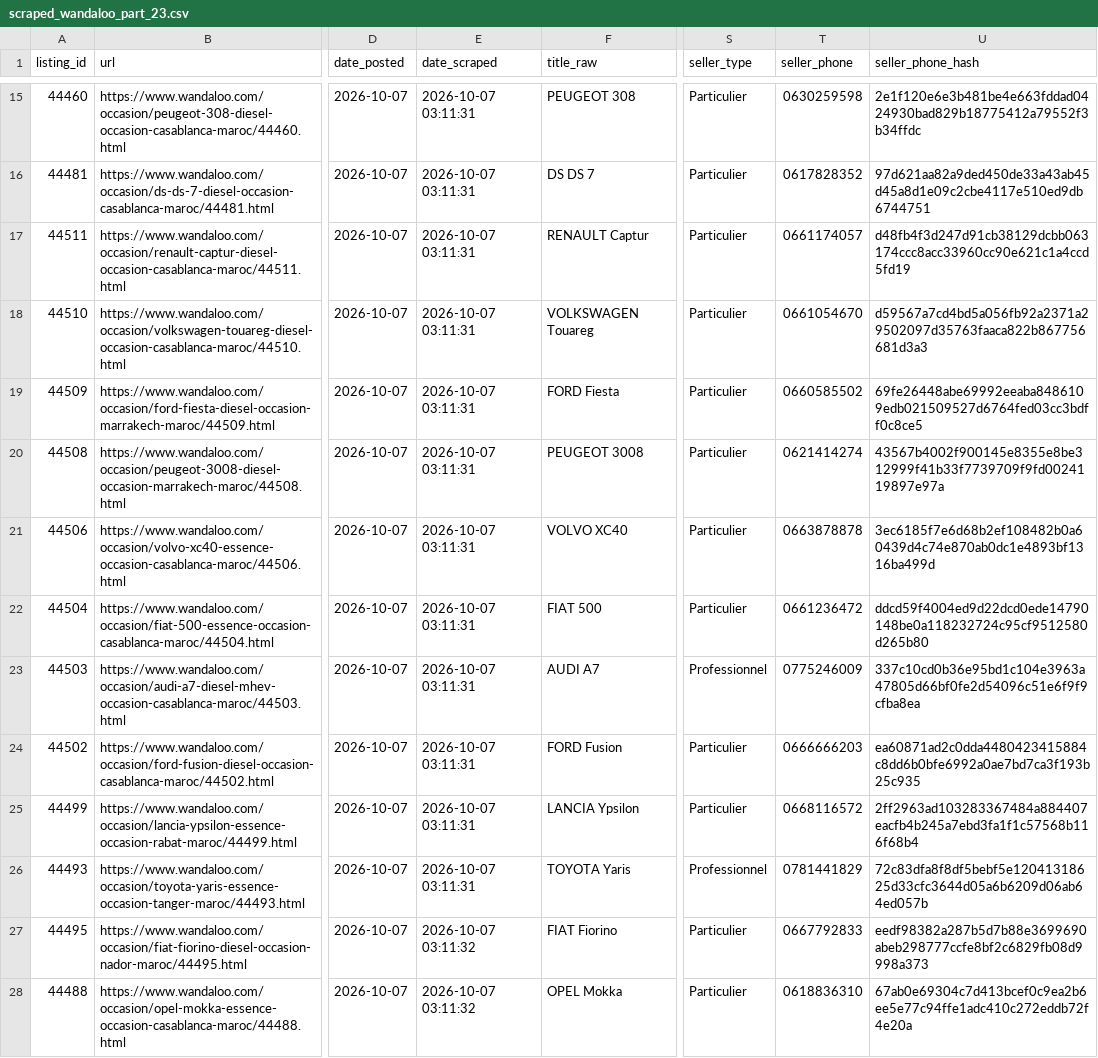
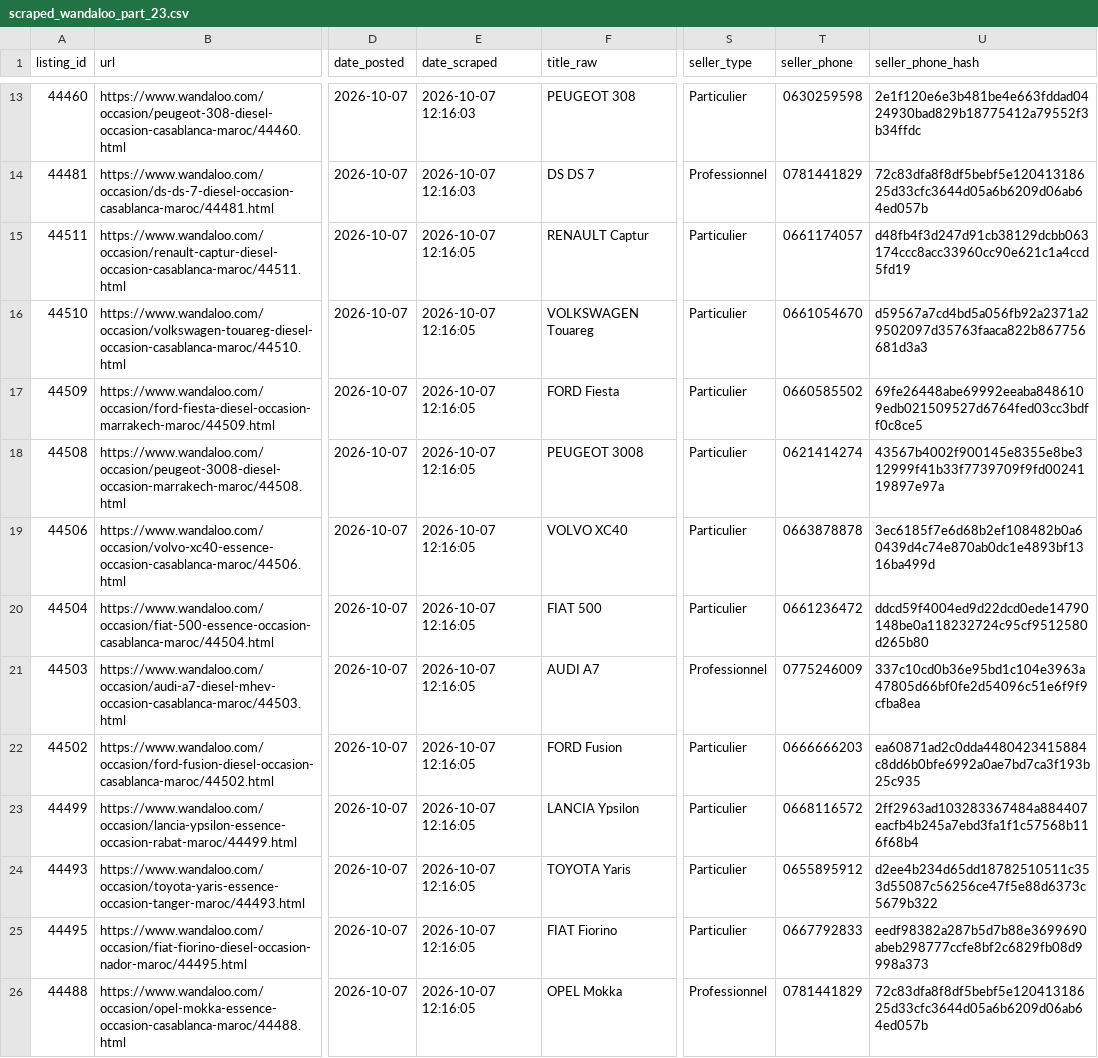
Before and after one commit to ayouboublouch/xgboost-car, a CSV file: data/raw/scraped_wandaloo_part_23.csv, drawn as a sheet; only a part is shown, gaps mark what is left out; addresses are those after the commit; the diff covers the shown part only; the diff names each change by its address in the sheet, - before the commit and + after, or states it on an @@ line.

```diff
--- a/data/raw/scraped_wandaloo_part_23.csv
+++ b/data/raw/scraped_wandaloo_part_23.csv
-E13:E14 (date_scraped): 2026-10-07 03:11:31
+E13:E14 (date_scraped): 2026-10-07 12:16:03
-S14 (seller_type): Particulier
+S14 (seller_type): Professionnel
-T14 (seller_phone): 0617828352
+T14 (seller_phone): 0781441829
-U14 (seller_phone_hash): 97d621aa82a9ded450de33a43ab45d45a8d1e09c2cbe4117e510ed9db6744751
+U14 (seller_phone_hash): 72c83dfa8f8df5bebf5e12041318625d33cfc3644d05a6b6209d06ab64ed057b
-E15:E24 (date_scraped): 2026-10-07 03:11:31
+E15:E24 (date_scraped): 2026-10-07 12:16:05
-S24 (seller_type): Professionnel
+S24 (seller_type): Particulier
-T24 (seller_phone): 0781441829
+T24 (seller_phone): 0655895912
-U24 (seller_phone_hash): 72c83dfa8f8df5bebf5e12041318625d33cfc3644d05a6b6209d06ab64ed057b
+U24 (seller_phone_hash): d2ee4b234d65dd18782510511c353d55087c56256ce47f5e88d6373c5679b322
-E25:E26 (date_scraped): 2026-10-07 03:11:32
+E25:E26 (date_scraped): 2026-10-07 12:16:05
-S26 (seller_type): Particulier
+S26 (seller_type): Professionnel
-T26 (seller_phone): 0618836310
+T26 (seller_phone): 0781441829
-U26 (seller_phone_hash): 67ab0e69304c7d413bcef0c9ea2b6ee5e77c94ffe1adc410c272eddb72f4e20a
+U26 (seller_phone_hash): 72c83dfa8f8df5bebf5e12041318625d33cfc3644d05a6b6209d06ab64ed057b
```
Also changed, not shown: 2 removed rows and 70 edited cells elsewhere in this file, data/raw/scraped_moteur_part_121.csv, data/raw/scraped_moteur_part_241.csv, 15 other files.
